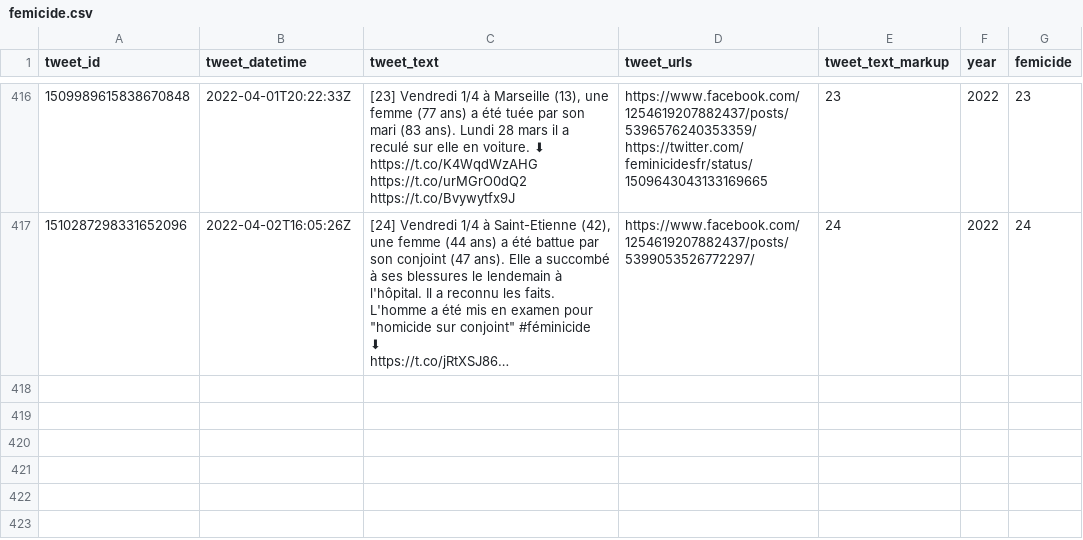
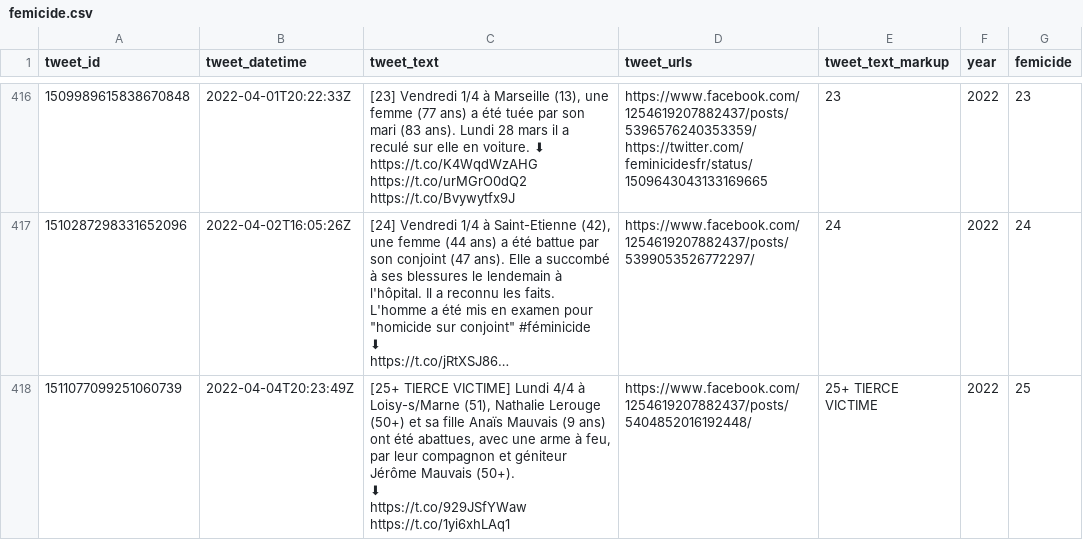
Before and after one commit to cedricbatailler/femicides_fr, a CSV file: data/femicide.csv, drawn as a sheet; only a part is shown, gaps mark what is left out; long unchanged cells end in …; ↵ is a line break in a cell; the diff names each change by its address in the sheet, - before the commit and + after, or states it on an @@ line.

```diff
--- a/data/femicide.csv
+++ b/data/femicide.csv
+row 418: 1511077099251060739 | 2022-04-04T20:23:49Z | [25+ TIERCE VICTIME] Lundi 4/4 à Loisy-s/Marne (51), Nathalie Lerouge (50+) et sa fille Anaïs Mauvais (9 ans) ont été abattues, avec une arme à feu, par leur compagnon et géniteur Jérôme Mauvais (50+). ↵ ⬇ ↵ https://t.co/929JSfYWaw https://t.co/1yi6xhLAq1 | https://www.facebook.com/1254619207882437/posts/5404852016192448/ | 25+ TIERCE VICTIME | 2022 | 25
```
Also changed, not shown: 1 other file.
